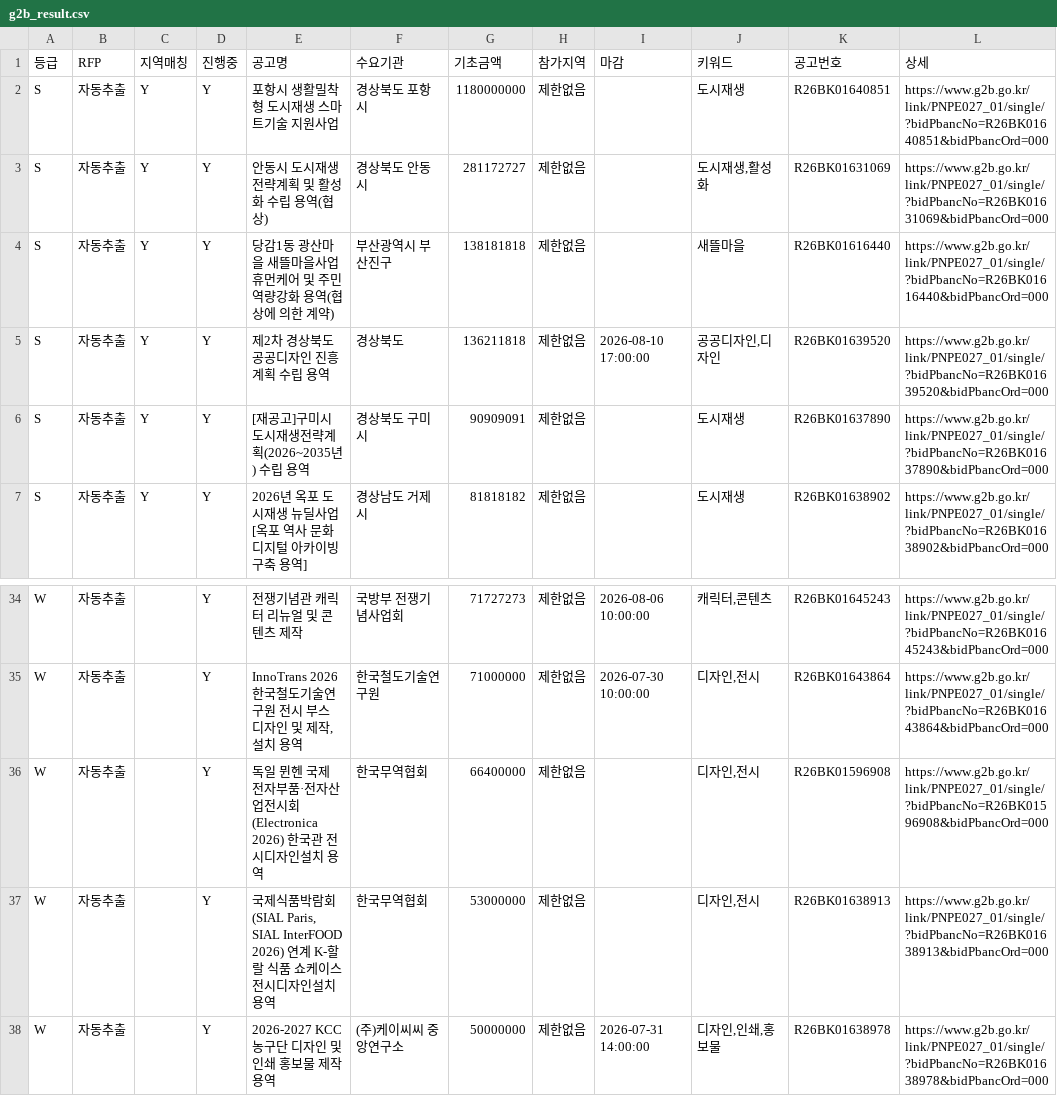
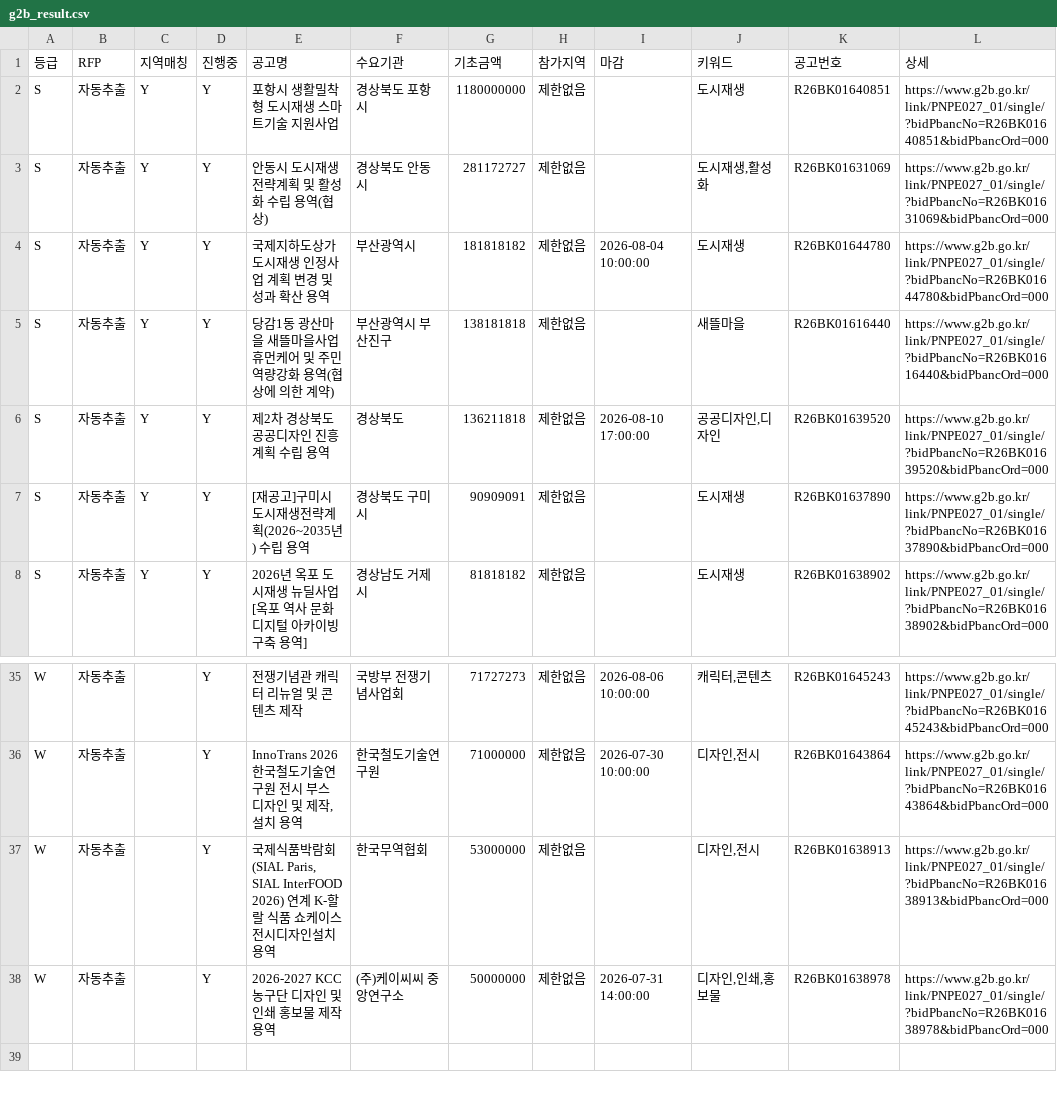
Before and after one commit to andy555-cmyk/narajangteo, a CSV file: g2b_result.csv, drawn as a sheet; only a part is shown, gaps mark what is left out; removed rows and columns are numbered as before the commit, all else as after; the diff names each change by its address in the sheet, - before the commit and + after, or states it on an @@ line.

```diff
--- a/g2b_result.csv
+++ b/g2b_result.csv
+row 4: S | 자동추출 | Y | Y | 국제지하도상가 도시재생 인정사업 계획 변경 및 성과 확산 용역 | 부산광역시 | 181818182 | 제한없음 | 2026-08-04 10:00:00 | 도시재생 | R26BK01644780 | https://www.g2b.go.kr/link/PNPE027_01/single/?bidPbancNo=R26BK01644780&bidPbancOrd=000
-row 36: W | 자동추출 |  | Y | 독일 뮌헨 국제 전자부품·전자산업전시회 (Electronica 2026) 한국관 전시디자인설치 용역 | 한국무역협회 | 66400000 | 제한없음 |  | 디자인,전시 | R26BK01596908 | https://www.g2b.go.kr/link/PNPE027_01/single/?bidPbancNo=R26BK01596908&bidPbancOrd=000
```
Also changed, not shown: 5 other files.
